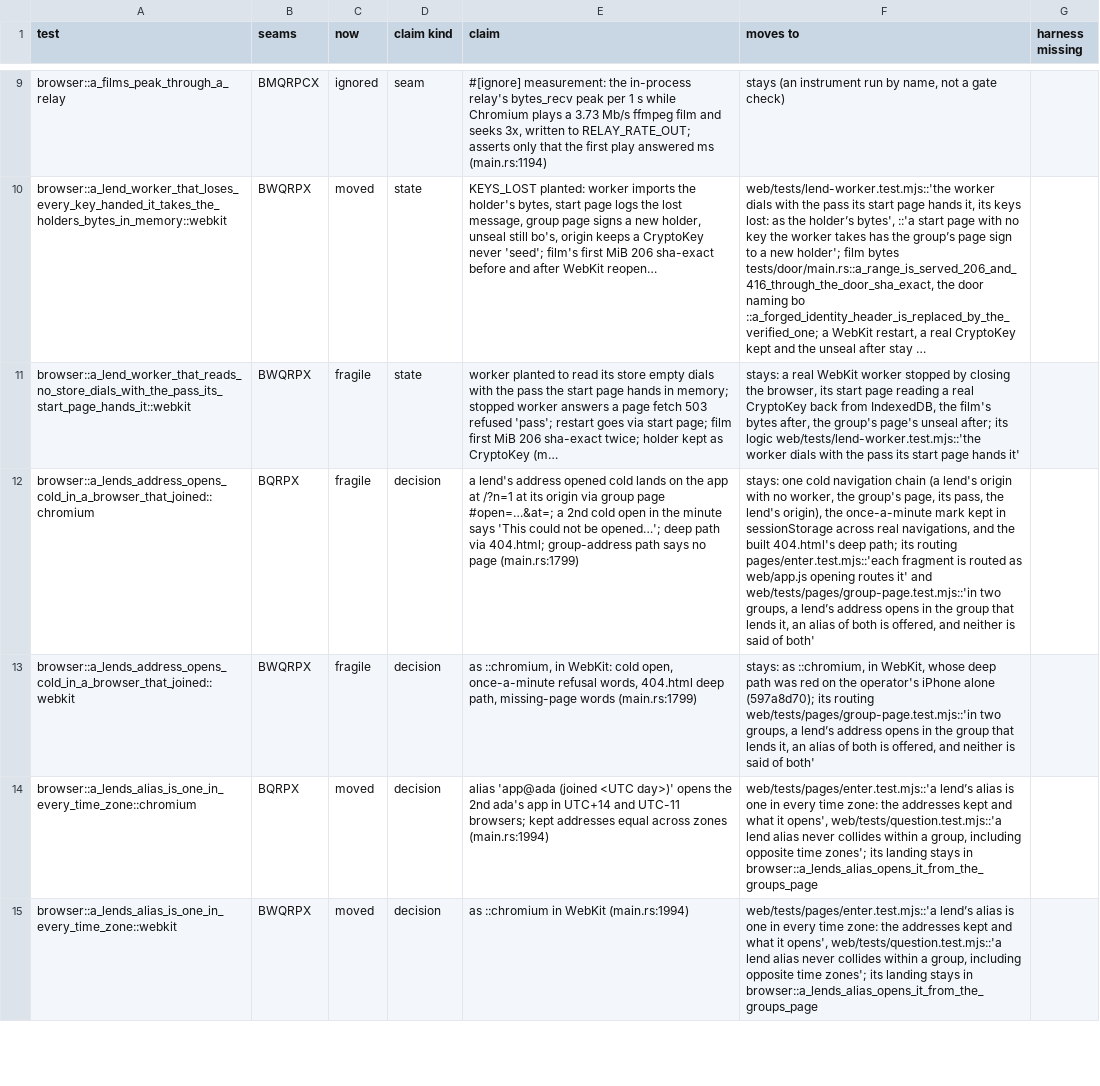
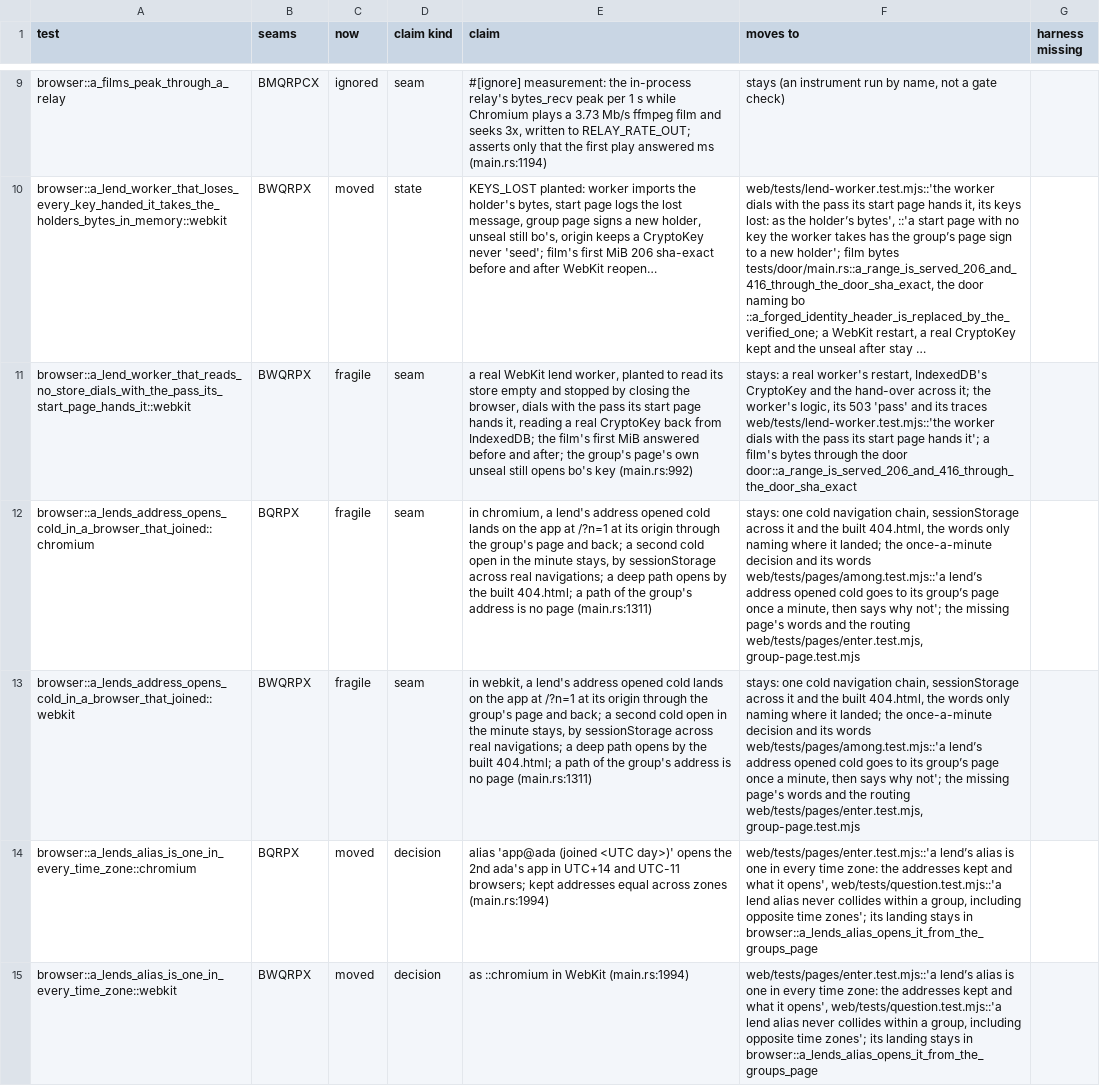
Before and after one commit to alexsbryan/svrngs, a TSV file: docs/seams.tsv, drawn as a sheet; only a part is shown, gaps mark what is left out; long unchanged cells end in …; the diff covers the shown part only; the diff names each change by its address in the sheet, - before the commit and + after, or states it on an @@ line.

Commit message:
browser: ten more rows said as their seams, the alias's drawing out of it
a_lends_alias_opens_it_from_the_groups_page loses its How this reaches you
assertions, held by pages/among.test.mjs (1b650bf0), and main.rs
`words_said` with them; the alias's and the cold address's words are that
law's too, their tests now claiming the landings, sessionStorage across
real navigations and the built 404.html. The lend worker's restart
(main.rs:992), a lent page's navigation and Back (:1128), the computer's
line's clipboard (:1659), whoever's awake (:1941), through another's
computer (carried.rs:129) and dialling on (:364) were each a seam whole,
their decisions in the laws their rows name.
Run: cargo test -p svrngs-node --test browser -- a_lends_address_opens_cold
a_lends_alias_opens_it, under the gate lock, 4 passed in 29.5 s.
seams.tsv: 10 rows kind seam; CHECKS.md unit 1.

```diff
--- a/docs/seams.tsv
+++ b/docs/seams.tsv
-D11 (claim kind): state
+D11 (claim kind): seam
-E11 (claim): worker planted to read its store empty dials with the pass the start page hands in memory; stopped worker answers a page fetch 503 refused 'pass'; restart goes via start page; film first MiB 206 sha-exact twice; holder kept as CryptoKey (m…
+E11 (claim): a real WebKit lend worker, planted to read its store empty and stopped by closing the browser, dials with the pass its start page hands it, reading a real CryptoKey back from IndexedDB; the film's first MiB answered before and after; the group's page's own unseal still opens bo's key (main.rs:992)
-F11 (moves to): …a real WebKit worker stopped by closing the browser, its start page reading a real CryptoKey back from IndexedDB, the film's bytes after, the group's page's unseal after; its logic web/tests/lend-worker.test.mjs::'the worker dials with the pass its start page hands it'
+F11 (moves to): …a real worker's restart, IndexedDB's CryptoKey and the hand-over across it; the worker's logic, its 503 'pass' and its traces web/tests/lend-worker.test.mjs::'the worker dials with the pass its start page hands it'; a film's bytes through the door door::a_range_is_served_206_and_416_through_the_door_sha_exact
-D12:D13 (claim kind): decision
+D12:D13 (claim kind): seam
-E12 (claim): a lend's address opened cold lands on the app at /?n=1 at its origin via group page #open=…&at=; a 2nd cold open in the minute says 'This could not be opened…'; deep path via 404.html; group-address path says no page (main.rs:1799)
+E12 (claim): in chromium, a lend's address opened cold lands on the app at /?n=1 at its origin through the group's page and back; a second cold open in the minute stays, by sessionStorage across real navigations; a deep path opens by the built 404.html; a path of the group's address is no page (main.rs:1311)
-F12 (moves to): …cold navigation chain (a lend's origin with no worker, the group's page, its pass, the lend's origin), the once-a-minute mark kept in sessionStorage across real navigations, and the built 404.html's deep path; its routing pages/enter.test.mjs::'each fragment is routed as web/app.js opening routes it' and web/tests/pages/group-page.test.mjs::'in two groups, a lend’s address opens in the group that lends it, an alias of both is offered, and neither is said of both'
+F12 (moves to): …cold navigation chain, sessionStorage across it and the built 404.html, the words only naming where it landed; the once-a-minute decision and its words web/tests/pages/among.test.mjs::'a lend’s address opened cold goes to its group’s page once a minute, then says why not'; the missing page's words and the routing web/tests/pages/enter.test.mjs, group-page.test.mjs
-E13 (claim): as ::chromium, in WebKit: cold open, once-a-minute refusal words, 404.html deep path, missing-page words (main.rs:1799)
+E13 (claim): in webkit, a lend's address opened cold lands on the app at /?n=1 at its origin through the group's page and back; a second cold open in the minute stays, by sessionStorage across real navigations; a deep path opens by the built 404.html; a path of the group's address is no page (main.rs:1311)
-F13 (moves to): stays: as ::chromium, in WebKit, whose deep path was red on the operator's iPhone alone (597a8d70); its routing web/tests/pages/group-page.test.mjs::'in two groups, a lend’s address opens in the group that lends it, an alias of both is offered, and neither is said of both'
+F13 (moves to): stays: one cold navigation chain, sessionStorage across it and the built 404.html, the words only naming where it landed; the once-a-minute decision and its words web/tests/pages/among.test.mjs::'a lend’s address opened cold goes to its group’s page once a minute, then says why not'; the missing page's words and the routing web/tests/pages/enter.test.mjs, group-page.test.mjs
```
Also changed, not shown: 21 edited cells elsewhere in this file, 2 other files.
